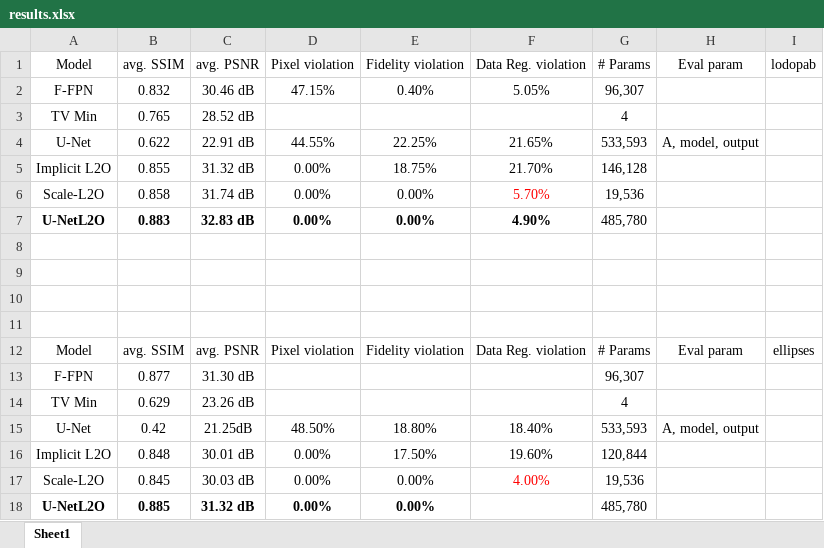
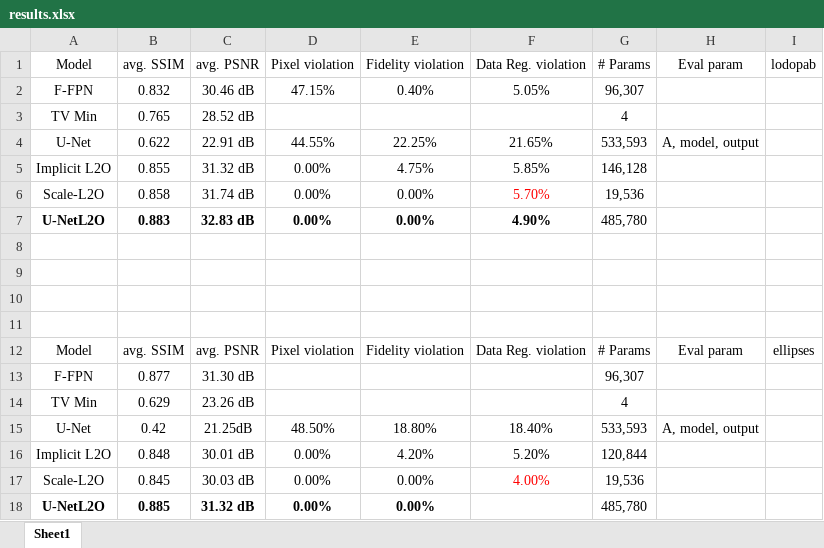
Before and after one commit to HoangSon-123/UNetL2O, an Excel workbook: results.xlsx, sheet Sheet1, drawn as a sheet; values as stored, in another font and other column widths than the file's, no borders; table styles not drawn; the diff names each change by its address in the sheet, - before the commit and + after, or states it on an @@ line.

```diff
--- a/results.xlsx (sheet Sheet1)
+++ b/results.xlsx (sheet Sheet1)
-E5 (Fidelity violation): 18.75%
+E5 (Fidelity violation): 4.75%
-F5 (Data Reg. violation): 21.70%
+F5 (Data Reg. violation): 5.85%
-E16 (Fidelity violation): 17.50%
+E16 (Fidelity violation): 4.20%
-F16 (Data Reg. violation): 19.60%
+F16 (Data Reg. violation): 5.20%
```
Also changed, not shown: 3 other files.
